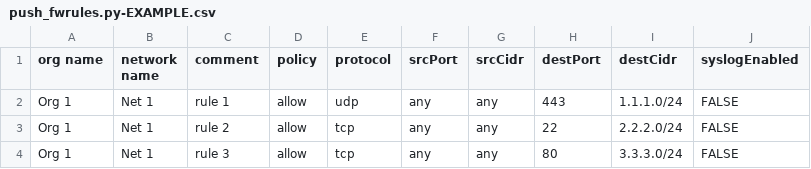
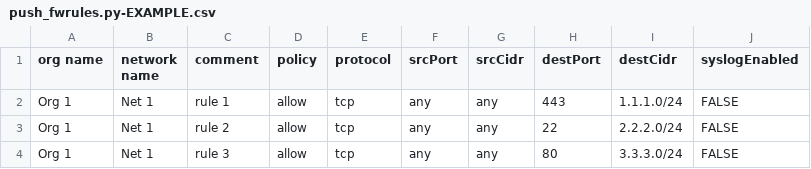
Before and after one commit to hythamsa/Meraki-Automation, a CSV file: push_fwrules.py-EXAMPLE.csv, drawn as a sheet.

Commit message:
Update push_fwrules.py-EXAMPLE.csv

```diff
--- a/push_fwrules.py-EXAMPLE.csv
+++ b/push_fwrules.py-EXAMPLE.csv
@@ -1,3 +1,3 @@
 org name,network name,comment,policy,protocol,srcPort,srcCidr,destPort,destCidr,syslogEnabled
-Org 1,Net 1,rule 1,allow,udp,any,any,443,1.1.1.0/24,FALSE
+Org 1,Net 1,rule 1,allow,tcp,any,any,443,1.1.1.0/24,FALSE
 Org 1,Net 1,rule 2,allow,tcp,any,any,22,2.2.2.0/24,FALSE
```
